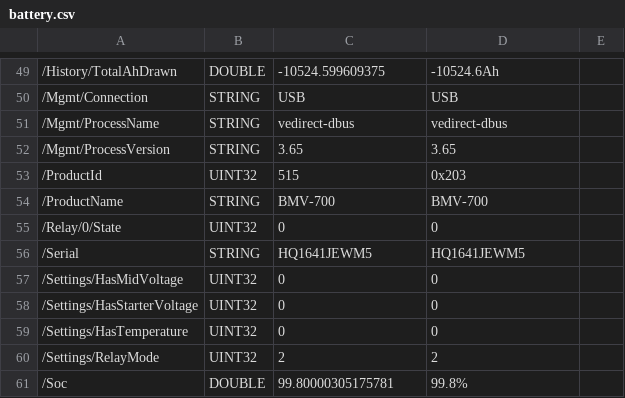
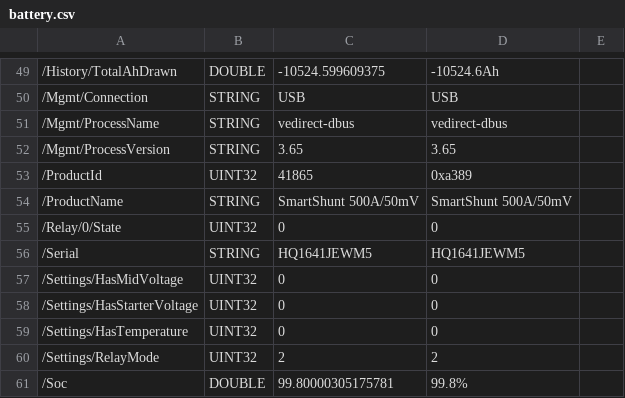
Before and after one commit to victronenergy/venus-docker, a CSV file: simulations/r/battery.csv, drawn as a sheet; only a part is shown, gaps mark what is left out; the diff names each change by its address in the sheet, - before the commit and + after, or states it on an @@ line.

Commit message:
add dcsystem to sim r, battery is a smartshunt

```diff
--- a/simulations/r/battery.csv
+++ b/simulations/r/battery.csv
-C53: 515
+C53: 41865
-D53: 0x203
+D53: 0xa389
-C54: BMV-700
+C54: SmartShunt 500A/50mV
-D54: BMV-700
+D54: SmartShunt 500A/50mV
```
Also changed, not shown: 1 other file.
